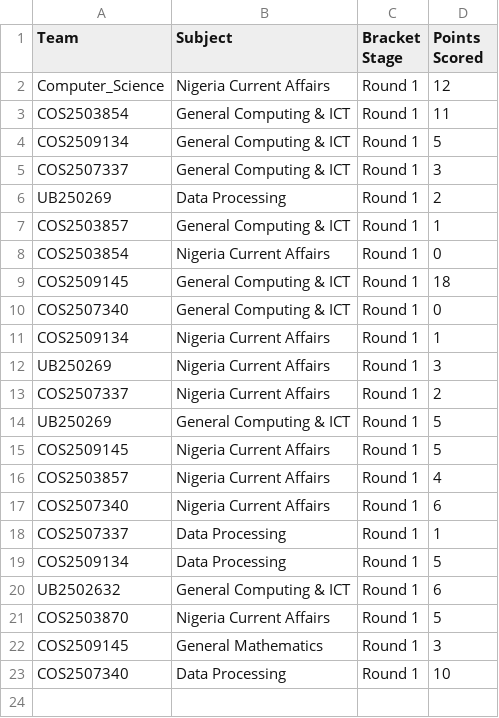
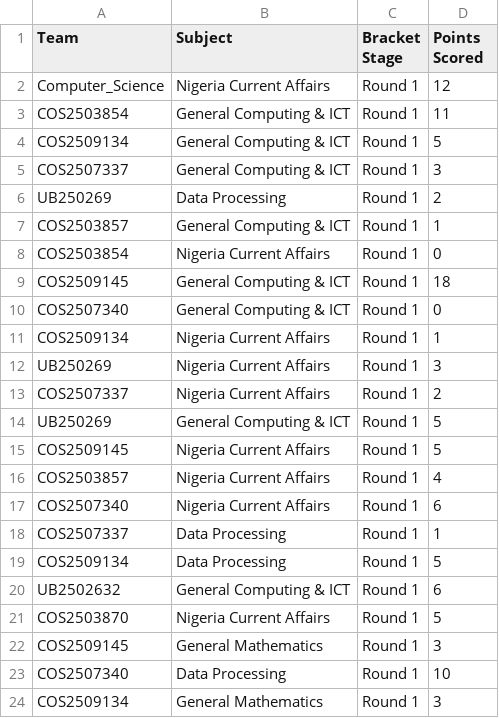
Before and after one commit to datascience-uniben/faculty_of_com_quiz, a CSV file: completed_rounds.csv, drawn as a sheet.

Commit message:
Log match activity entry: COS2509134

```diff
--- a/completed_rounds.csv
+++ b/completed_rounds.csv
@@ -23 +23,2 @@ COS2509145,General Mathematics,Round 1,3
 COS2507340,Data Processing,Round 1,10
+COS2509134,General Mathematics,Round 1,3
```
